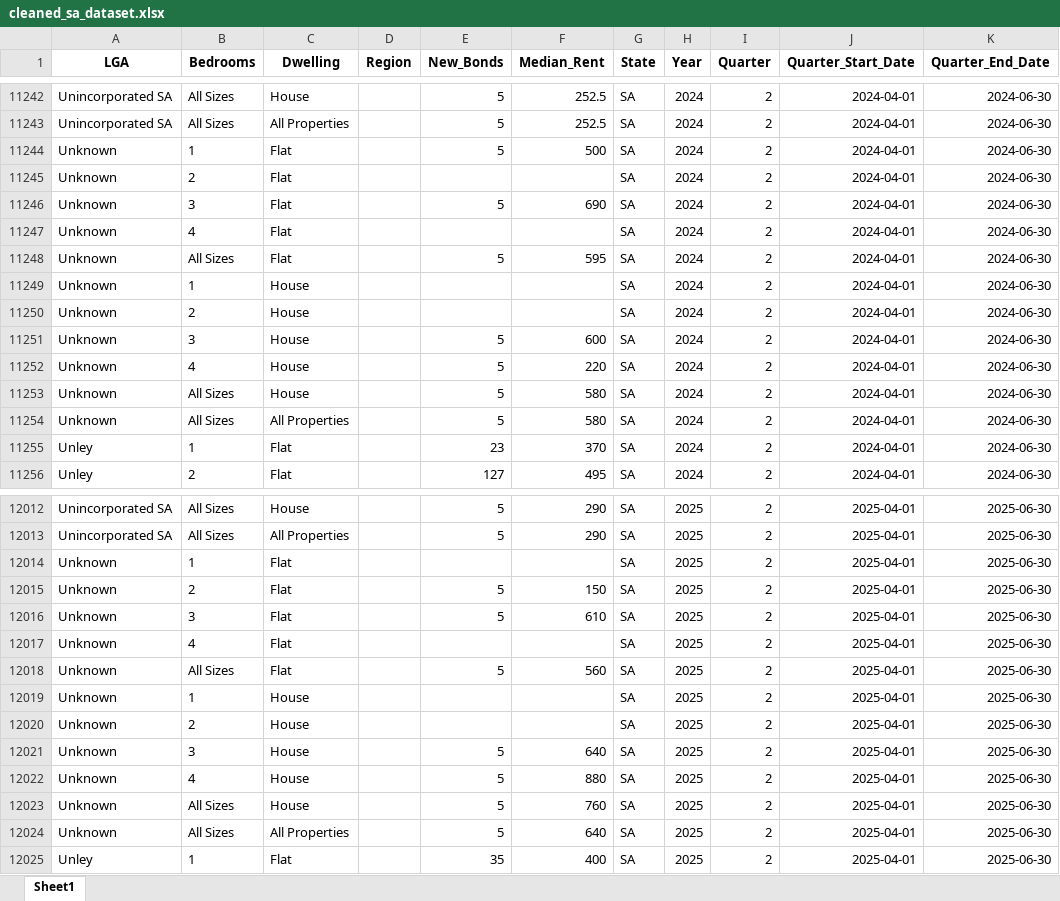
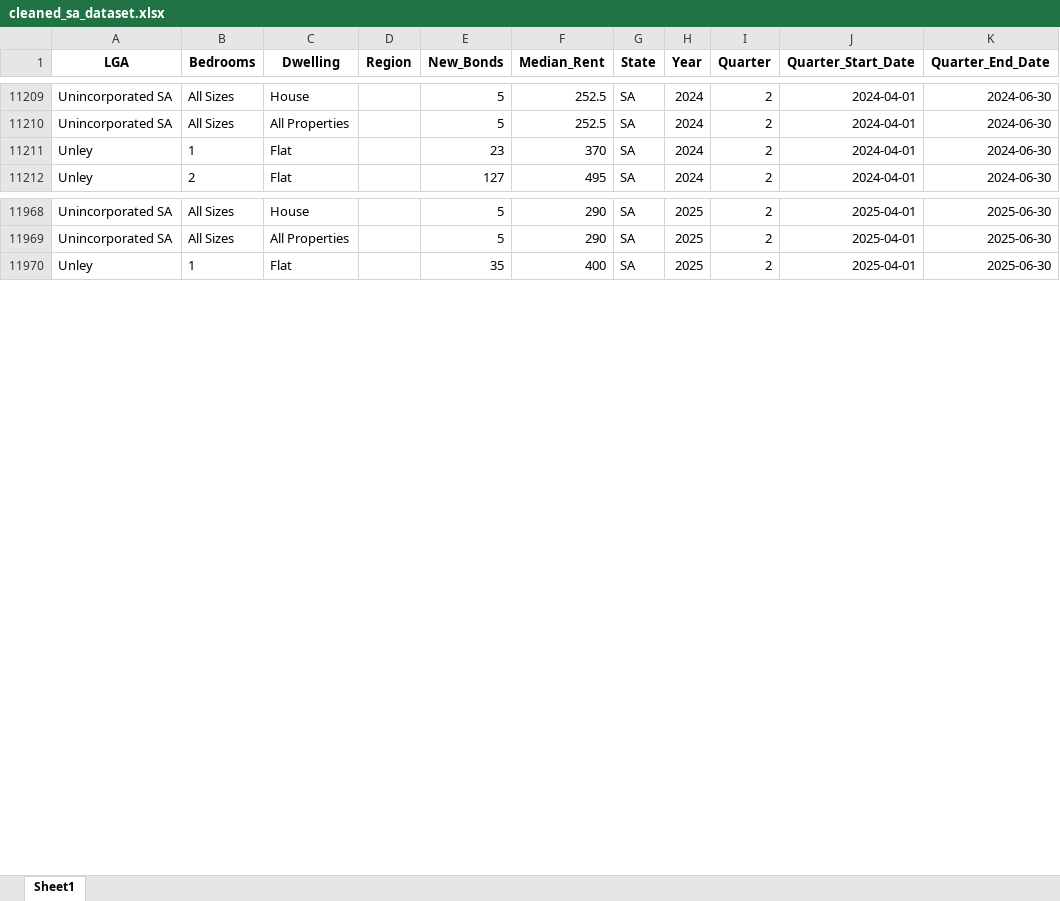
Before and after one commit to davidsuson/RentAnalysis, an Excel workbook: Data/Cleaned Data/cleaned_sa_dataset.xlsx, sheet Sheet1, drawn as a sheet; only a part is shown, gaps mark what is left out; values as stored, in another font and other column widths than the file's, no borders; the diff covers the shown part only; the diff names each change by its address in the sheet, - before the commit and + after, or states it on an @@ line.

Commit message:
Removed unknown LGA rows from SA data and redid the dataset

```diff
--- a/Data/Cleaned Data/cleaned_sa_dataset.xlsx (sheet Sheet1)
+++ b/Data/Cleaned Data/cleaned_sa_dataset.xlsx (sheet Sheet1)
-row 11244: Unknown | 1 | Flat |  | 5 | 500 | SA | 2024 | 2 | 2024-04-01 | 2024-06-30
-row 11245: Unknown | 2 | Flat |  |  |  | SA | 2024 | 2 | 2024-04-01 | 2024-06-30
-row 11246: Unknown | 3 | Flat |  | 5 | 690 | SA | 2024 | 2 | 2024-04-01 | 2024-06-30
-row 11247: Unknown | 4 | Flat |  |  |  | SA | 2024 | 2 | 2024-04-01 | 2024-06-30
-row 11248: Unknown | All Sizes | Flat |  | 5 | 595 | SA | 2024 | 2 | 2024-04-01 | 2024-06-30
-row 11249: Unknown | 1 | House |  |  |  | SA | 2024 | 2 | 2024-04-01 | 2024-06-30
-row 11250: Unknown | 2 | House |  |  |  | SA | 2024 | 2 | 2024-04-01 | 2024-06-30
-row 11251: Unknown | 3 | House |  | 5 | 600 | SA | 2024 | 2 | 2024-04-01 | 2024-06-30
-row 11252: Unknown | 4 | House |  | 5 | 220 | SA | 2024 | 2 | 2024-04-01 | 2024-06-30
-row 11253: Unknown | All Sizes | House |  | 5 | 580 | SA | 2024 | 2 | 2024-04-01 | 2024-06-30
-row 11254: Unknown | All Sizes | All Properties |  | 5 | 580 | SA | 2024 | 2 | 2024-04-01 | 2024-06-30
-row 12014: Unknown | 1 | Flat |  |  |  | SA | 2025 | 2 | 2025-04-01 | 2025-06-30
-row 12015: Unknown | 2 | Flat |  | 5 | 150 | SA | 2025 | 2 | 2025-04-01 | 2025-06-30
-row 12016: Unknown | 3 | Flat |  | 5 | 610 | SA | 2025 | 2 | 2025-04-01 | 2025-06-30
-row 12017: Unknown | 4 | Flat |  |  |  | SA | 2025 | 2 | 2025-04-01 | 2025-06-30
-row 12018: Unknown | All Sizes | Flat |  | 5 | 560 | SA | 2025 | 2 | 2025-04-01 | 2025-06-30
-row 12019: Unknown | 1 | House |  |  |  | SA | 2025 | 2 | 2025-04-01 | 2025-06-30
-row 12020: Unknown | 2 | House |  |  |  | SA | 2025 | 2 | 2025-04-01 | 2025-06-30
-row 12021: Unknown | 3 | House |  | 5 | 640 | SA | 2025 | 2 | 2025-04-01 | 2025-06-30
-row 12022: Unknown | 4 | House |  | 5 | 880 | SA | 2025 | 2 | 2025-04-01 | 2025-06-30
-row 12023: Unknown | All Sizes | House |  | 5 | 760 | SA | 2025 | 2 | 2025-04-01 | 2025-06-30
-row 12024: Unknown | All Sizes | All Properties |  | 5 | 640 | SA | 2025 | 2 | 2025-04-01 | 2025-06-30
```
Also changed, not shown: 110 removed rows elsewhere in this sheet, Data/Cleaned Data/cleaned_qld_dataset.xlsx, 4 other files.
